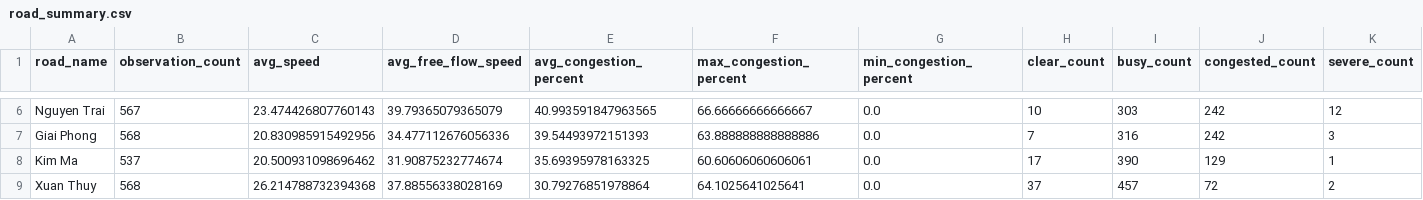
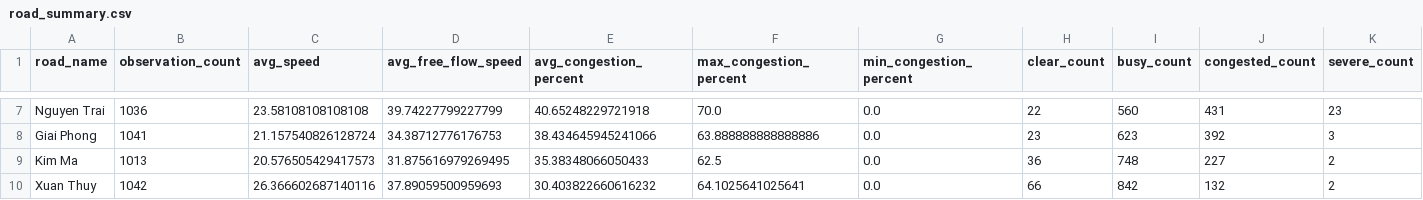
Before and after one commit to LeQuangThang205/hanoi-traffic-analytics, a CSV file: data/processed/road_summary.csv, drawn as a sheet; only a part is shown, gaps mark what is left out; addresses are those after the commit; the diff covers the shown part only; the diff names each change by its address in the sheet, - before the commit and + after, or states it on an @@ line.

```diff
--- a/data/processed/road_summary.csv
+++ b/data/processed/road_summary.csv
-B7 (observation_count): 567
+B7 (observation_count): 1036
-C7 (avg_speed): 23.474426807760143
+C7 (avg_speed): 23.58108108108108
-D7 (avg_free_flow_speed): 39.79365079365079
+D7 (avg_free_flow_speed): 39.74227799227799
-E7 (avg_congestion_percent): 40.993591847963565
+E7 (avg_congestion_percent): 40.65248229721918
-F7 (max_congestion_percent): 66.66666666666667
+F7 (max_congestion_percent): 70.0
-H7 (clear_count): 10
+H7 (clear_count): 22
-I7 (busy_count): 303
+I7 (busy_count): 560
-J7 (congested_count): 242
+J7 (congested_count): 431
-K7 (severe_count): 12
+K7 (severe_count): 23
-B8 (observation_count): 568
+B8 (observation_count): 1041
-C8 (avg_speed): 20.830985915492956
+C8 (avg_speed): 21.157540826128724
-D8 (avg_free_flow_speed): 34.477112676056336
+D8 (avg_free_flow_speed): 34.38712776176753
-E8 (avg_congestion_percent): 39.54493972151393
+E8 (avg_congestion_percent): 38.434645945241066
-H8 (clear_count): 7
+H8 (clear_count): 23
-I8 (busy_count): 316
+I8 (busy_count): 623
-J8 (congested_count): 242
+J8 (congested_count): 392
-B9 (observation_count): 537
+B9 (observation_count): 1013
-C9 (avg_speed): 20.500931098696462
+C9 (avg_speed): 20.576505429417573
-D9 (avg_free_flow_speed): 31.90875232774674
+D9 (avg_free_flow_speed): 31.875616979269495
-E9 (avg_congestion_percent): 35.69395978163325
+E9 (avg_congestion_percent): 35.38348066050433
-F9 (max_congestion_percent): 60.60606060606061
+F9 (max_congestion_percent): 62.5
-H9 (clear_count): 17
+H9 (clear_count): 36
-I9 (busy_count): 390
+I9 (busy_count): 748
-J9 (congested_count): 129
+J9 (congested_count): 227
-K9 (severe_count): 1
+K9 (severe_count): 2
-B10 (observation_count): 568
+B10 (observation_count): 1042
-C10 (avg_speed): 26.214788732394368
+C10 (avg_speed): 26.366602687140116
-D10 (avg_free_flow_speed): 37.88556338028169
+D10 (avg_free_flow_speed): 37.89059500959693
-E10 (avg_congestion_percent): 30.79276851978864
+E10 (avg_congestion_percent): 30.403822660616232
-H10 (clear_count): 37
+H10 (clear_count): 66
-I10 (busy_count): 457
+I10 (busy_count): 842
-J10 (congested_count): 72
+J10 (congested_count): 132
```
Also changed, not shown: 4 added rows, 1 removed row and 41 edited cells elsewhere in this file, data/processed/hourly_summary.csv, data/processed/weather_summary.csv, 35 other files.
